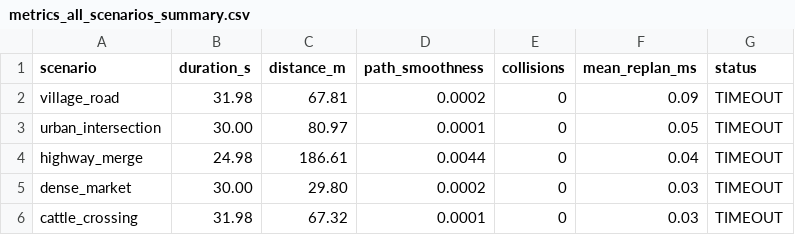
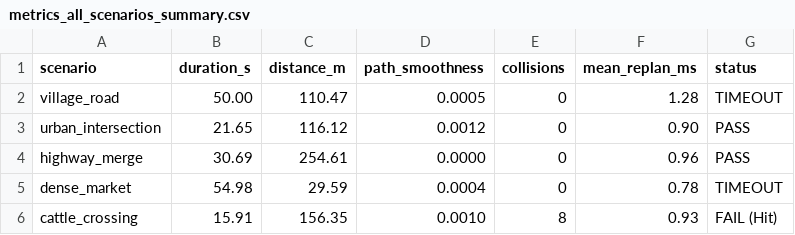
Before and after one commit to krishna2077-s/adas-vision, a CSV file: matlab/metrics_all_scenarios_summary.csv, drawn as a sheet.

```diff
--- a/matlab/metrics_all_scenarios_summary.csv
+++ b/matlab/metrics_all_scenarios_summary.csv
@@ -1,6 +1,6 @@
 scenario,duration_s,distance_m,path_smoothness,collisions,mean_replan_ms,status
-village_road,31.98,67.81,0.0002,0,0.09,TIMEOUT
-urban_intersection,30.00,80.97,0.0001,0,0.05,TIMEOUT
-highway_merge,24.98,186.61,0.0044,0,0.04,TIMEOUT
-dense_market,30.00,29.80,0.0002,0,0.03,TIMEOUT
-cattle_crossing,31.98,67.32,0.0001,0,0.03,TIMEOUT
+village_road,50.00,110.47,0.0005,0,1.28,TIMEOUT
+urban_intersection,21.65,116.12,0.0012,0,0.90,PASS
+highway_merge,30.69,254.61,0.0000,0,0.96,PASS
+dense_market,54.98,29.59,0.0004,0,0.78,TIMEOUT
+cattle_crossing,15.91,156.35,0.0010,8,0.93,FAIL (Hit)
```
Also changed, not shown: matlab/metrics_cattle_crossing.csv, matlab/metrics_dense_market.csv, 7 other files.
